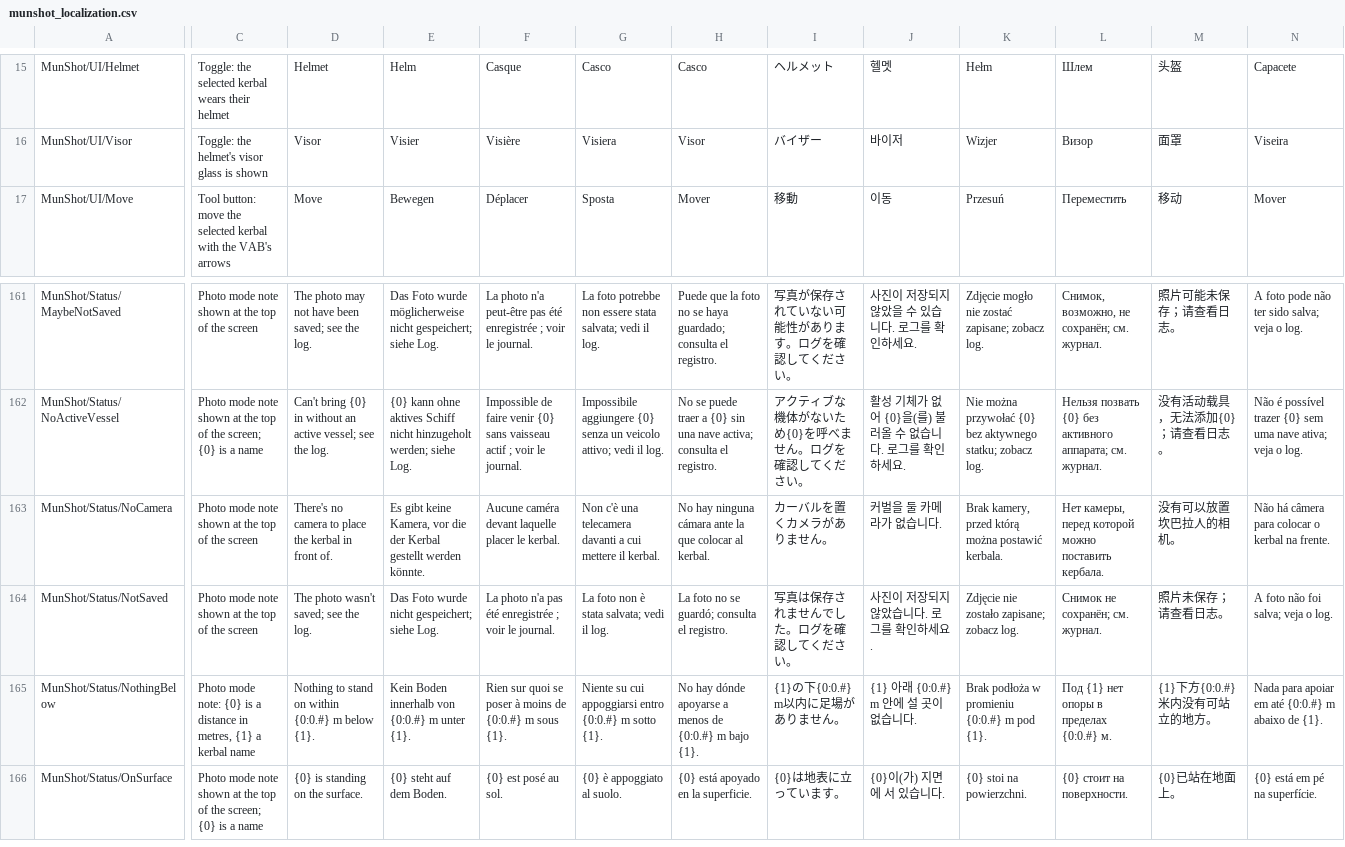
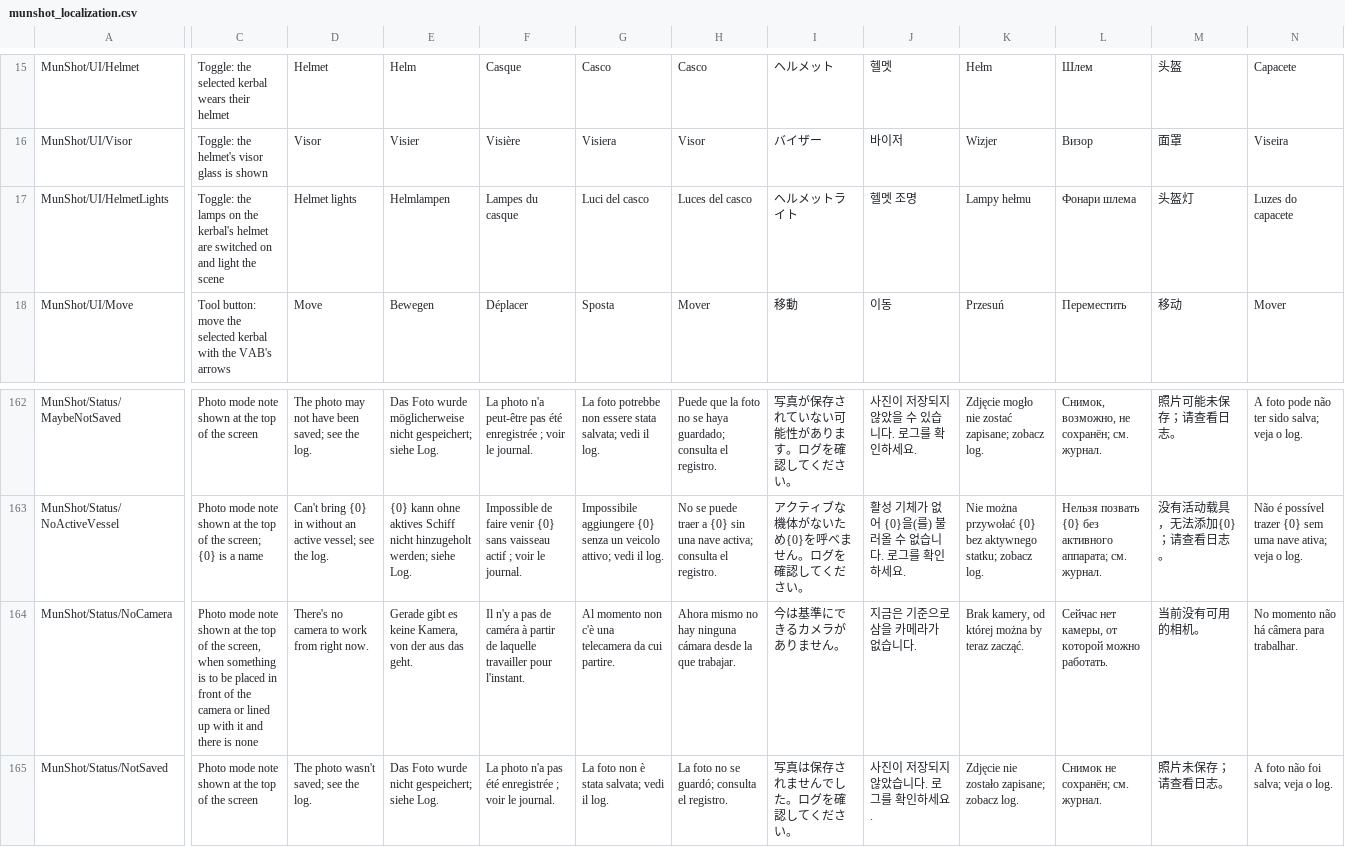
Before and after one commit to BillMeabrod/MunShot, a CSV file: Assets/MunShot/Copied/localizations/munshot_localization.csv, drawn as a sheet; only a part is shown, gaps mark what is left out; the shorter side is filled out with more unchanged rows; addresses are those after the commit; rows hold the shown columns only; the diff covers the shown part only; the diff names each change by its address in the sheet, - before the commit and + after, or states it on an @@ line.

```diff
--- a/Assets/MunShot/Copied/localizations/munshot_localization.csv
+++ b/Assets/MunShot/Copied/localizations/munshot_localization.csv
+row 17: MunShot/UI/HelmetLights | Toggle: the lamps on the kerbal's helmet are switched on and light the scene | Helmet lights | Helmlampen | Lampes du casque | Luci del casco | Luces del casco | ヘルメットライト | 헬멧 조명 | Lampy hełmu | Фонари шлема | 头盔灯 | Luzes do capacete
-C164: …of the screen
+C164: …of the screen, when something is to be placed in front of the camera or lined up with it and there is none
-D164: …camera to place the kerbal in front of.
+D164: …camera to work from right now.
-E164: Es gibt keine Kamera, vor die der Kerbal gestellt werden könnte.
+E164: Gerade gibt es keine Kamera, von der aus das geht.
-F164: Aucune caméra devant laquelle placer le kerbal.
+F164: Il n'y a pas de caméra à partir de laquelle travailler pour l'instant.
-G164: Non c'è una telecamera davanti a cui mettere il kerbal.
+G164: Al momento non c'è una telecamera da cui partire.
-H164: No hay ninguna cámara ante la que colocar al kerbal.
+H164: Ahora mismo no hay ninguna cámara desde la que trabajar.
-I164: カーバルを置くカメラがありません。
+I164: 今は基準にできるカメラがありません。
-J164: 커벌을 둘 카메라가 없습니다.
+J164: 지금은 기준으로 삼을 카메라가 없습니다.
-K164: Brak kamery, przed którą można postawić kerbala.
+K164: Brak kamery, od której można by teraz zacząć.
-L164: Нет камеры, перед которой можно поставить кербала.
+L164: Сейчас нет камеры, от которой можно работать.
-M164: 没有可以放置坎巴拉人的相机。
+M164: 当前没有可用的相机。
-N164: Não há câmera para colocar o kerbal na frente.
+N164: No momento não há câmera para trabalhar.
```
Also changed, not shown: 1 edited cell elsewhere in this file, 23 other files.
